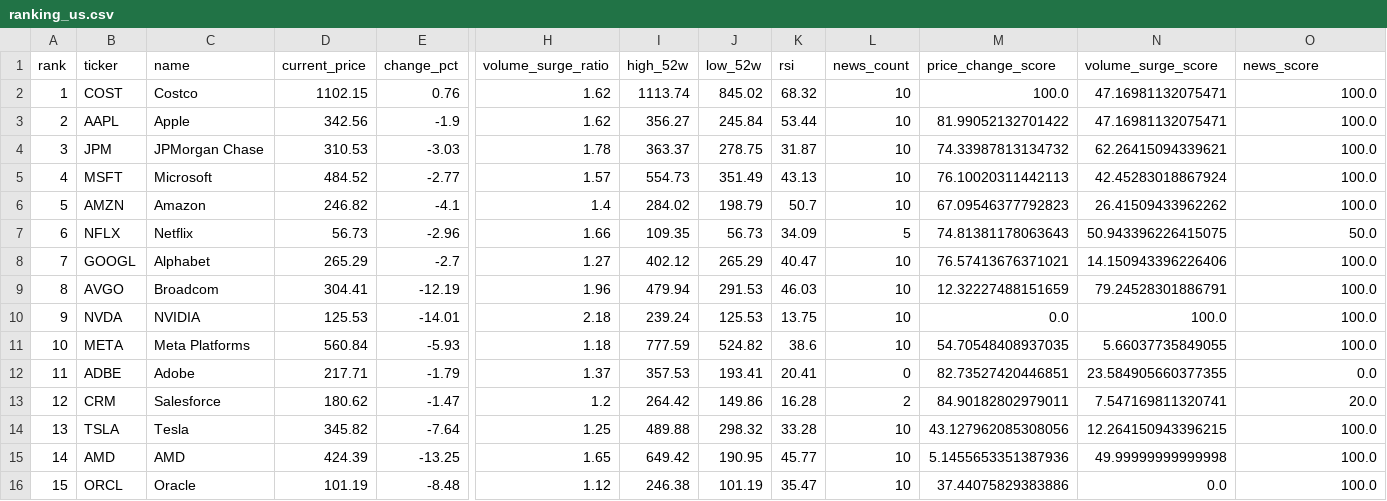
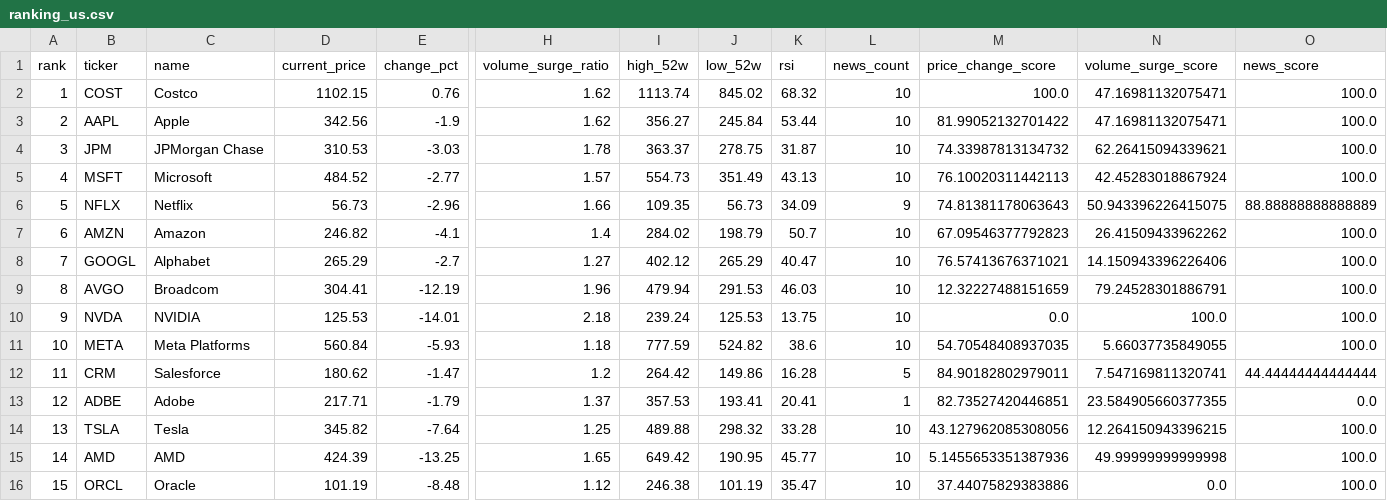
Before and after one commit to ynokinawa19-lgtm/stock-ranking-app, a CSV file: data/ranking_us.csv, drawn as a sheet; only a part is shown, gaps mark what is left out; removed rows and columns are numbered as before the commit, all else as after; rows hold the shown columns only; the diff names each change by its address in the sheet, - before the commit and + after, or states it on an @@ line.

```diff
--- a/data/ranking_us.csv
+++ b/data/ranking_us.csv
+row 6: 5 | NFLX | Netflix | 56.73 | -2.96 | 1.66 | 109.35 | 56.73 | 34.09 | 9 | 74.81381178063643 | 50.943396226415075 | 88.88888888888889
-A7 (rank): 5
+A7 (rank): 6
-row 7: 6 | NFLX | Netflix | 56.73 | -2.96 | 1.66 | 109.35 | 56.73 | 34.09 | 5 | 74.81381178063643 | 50.943396226415075 | 50.0
+row 12: 11 | CRM | Salesforce | 180.62 | -1.47 | 1.2 | 264.42 | 149.86 | 16.28 | 5 | 84.90182802979011 | 7.547169811320741 | 44.44444444444444
-A13 (rank): 11
+A13 (rank): 12
-L13 (news_count): 0
+L13 (news_count): 1
-row 13: 12 | CRM | Salesforce | 180.62 | -1.47 | 1.2 | 264.42 | 149.86 | 16.28 | 2 | 84.90182802979011 | 7.547169811320741 | 20.0
```
Also changed, not shown: data/ranking_jp.csv, 2 other files.
